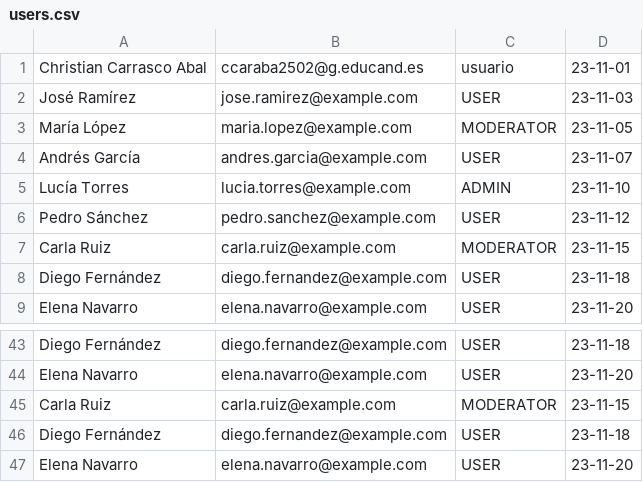
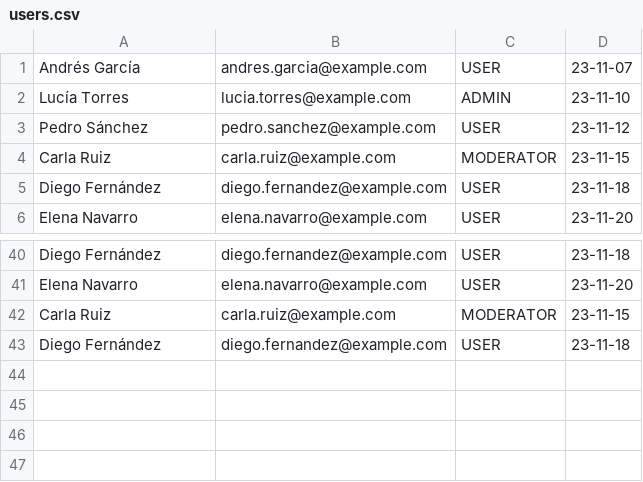
Before and after one commit to 1DAW-chrsticar302/gestor-de-usuarios, a CSV file: data/users.csv, drawn as a sheet; only a part is shown, gaps mark what is left out.

```diff
--- a/data/users.csv
+++ b/data/users.csv
@@ -1,4 +1 @@
-"Christian Carrasco Abal",ccaraba2502@g.educand.es,usuario," 23-11-01"
-"José Ramírez"," jose.ramirez@example.com"," USER"," 23-11-03"
-"María López"," maria.lopez@example.com"," MODERATOR"," 23-11-05"
 "Andrés García"," andres.garcia@example.com"," USER"," 23-11-07"
@@ -46,2 +43 @@
 "Diego Fernández"," diego.fernandez@example.com"," USER"," 23-11-18"
-"Elena Navarro"," elena.navarro@example.com"," USER"," 23-11-20"
```
Also changed, not shown: 8 other files.
